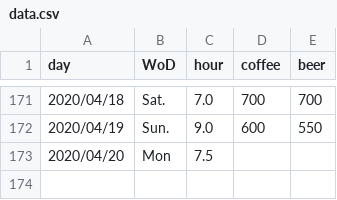
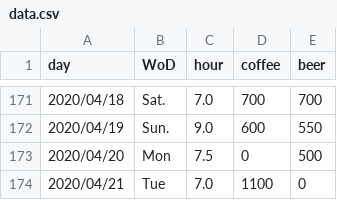
Before and after one commit to Kahiro-M/DailyTracker, a CSV file: data.csv, drawn as a sheet; only a part is shown, gaps mark what is left out.

```diff
--- a/data.csv
+++ b/data.csv
@@ -172,2 +172,3 @@ day,WoD,hour,coffee,beer
 2020/04/19,Sun.,9.0,600,550
-2020/04/20,Mon,7.5
+2020/04/20,Mon,7.5,0,500
+2020/04/21,Tue,7.0,1100,0
```
Also changed, not shown: 6 other files.
